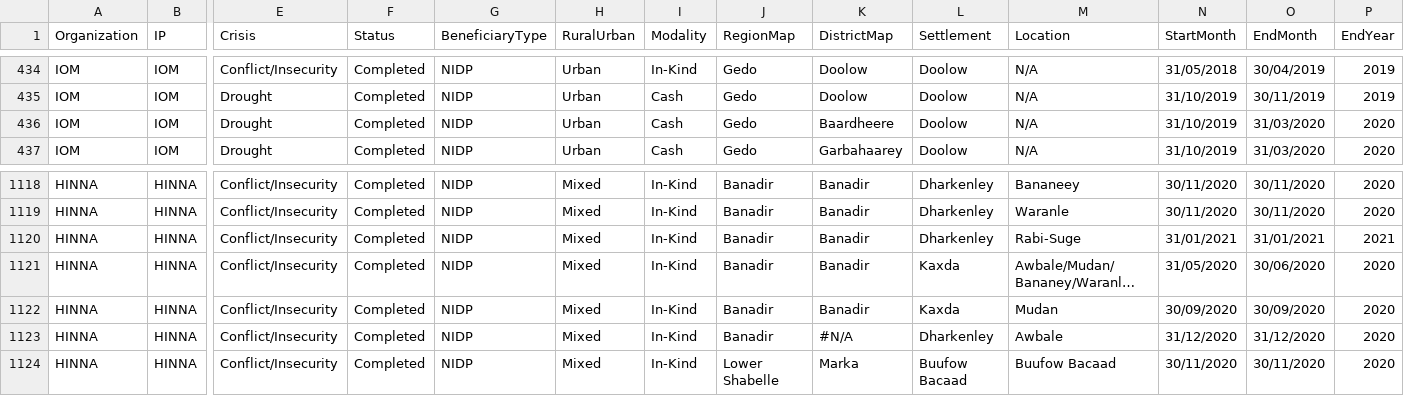
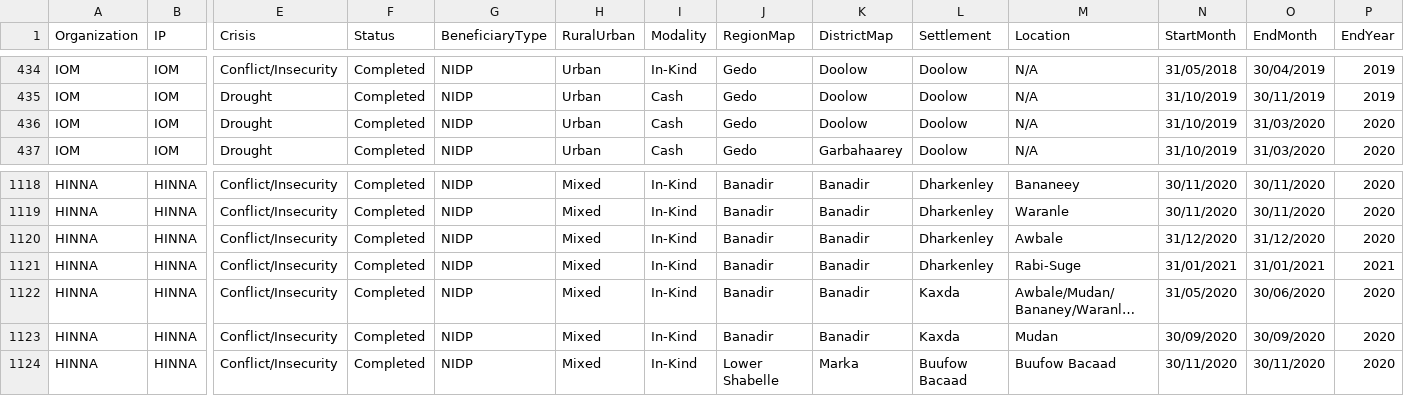
Before and after one commit to paddieokal/5WSC, a CSV file: data/dataset.csv, drawn as a sheet; only a part is shown, gaps mark what is left out; long unchanged cells end in …; removed rows and columns are numbered as before the commit, all else as after; rows hold the shown columns only; the diff names each change by its address in the sheet, - before the commit and + after, or states it on an @@ line.

Commit message:
Add files via upload

```diff
--- a/data/dataset.csv
+++ b/data/dataset.csv
-K436 (DistrictMap): Baardheere
+K436 (DistrictMap): Doolow
+row 1120: HINNA | HINNA | Conflict/Insecurity | Completed | NIDP | Mixed | In-Kind | Banadir | Banadir | Dharkenley | Awbale | 31/12/2020 | 31/12/2020 | 2020
-row 1123: HINNA | HINNA | Conflict/Insecurity | Completed | NIDP | Mixed | In-Kind | Banadir | #N/A | Dharkenley | Awbale | 31/12/2020 | 31/12/2020 | 2020
```
